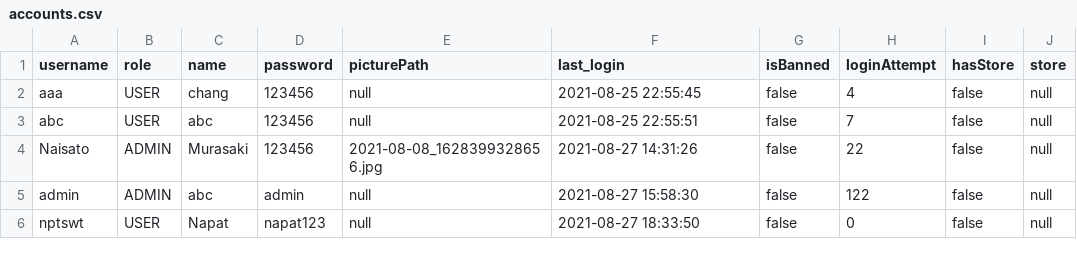
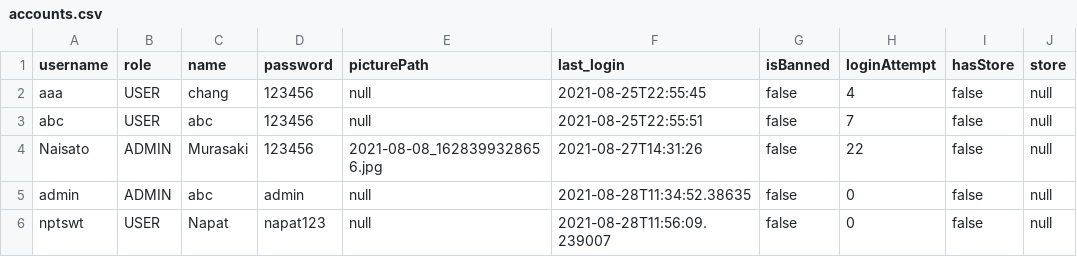
Before and after one commit to napatswift/project-641-mercury, a CSV file: data/accounts.csv, drawn as a sheet.

```diff
--- a/data/accounts.csv
+++ b/data/accounts.csv
@@ -1,6 +1,6 @@
 username,role,name,password,picturePath,last_login,isBanned,loginAttempt,hasStore,store
-aaa,USER,chang,123456,null,2021-08-25 22:55:45,false,4,false,null
-abc,USER,abc,123456,null,2021-08-25 22:55:51,false,7,false,null
-Naisato,ADMIN,Murasaki,123456,2021-08-08_1628399328656.jpg,2021-08-27 14:31:26,false,22,false,null
-admin,ADMIN,abc,admin,null,2021-08-27 15:58:30,false,122,false,null
-nptswt,USER,Napat,napat123,null,2021-08-27 18:33:50,false,0,false,null
+aaa,USER,chang,123456,null,2021-08-25T22:55:45,false,4,false,null
+abc,USER,abc,123456,null,2021-08-25T22:55:51,false,7,false,null
+Naisato,ADMIN,Murasaki,123456,2021-08-08_1628399328656.jpg,2021-08-27T14:31:26,false,22,false,null
+admin,ADMIN,abc,admin,null,2021-08-28T11:34:52.38635,false,0,false,null
+nptswt,USER,Napat,napat123,null,2021-08-28T11:56:09.239007,false,0,false,null
```
Also changed, not shown: data/products.tsv, 7 other files.
